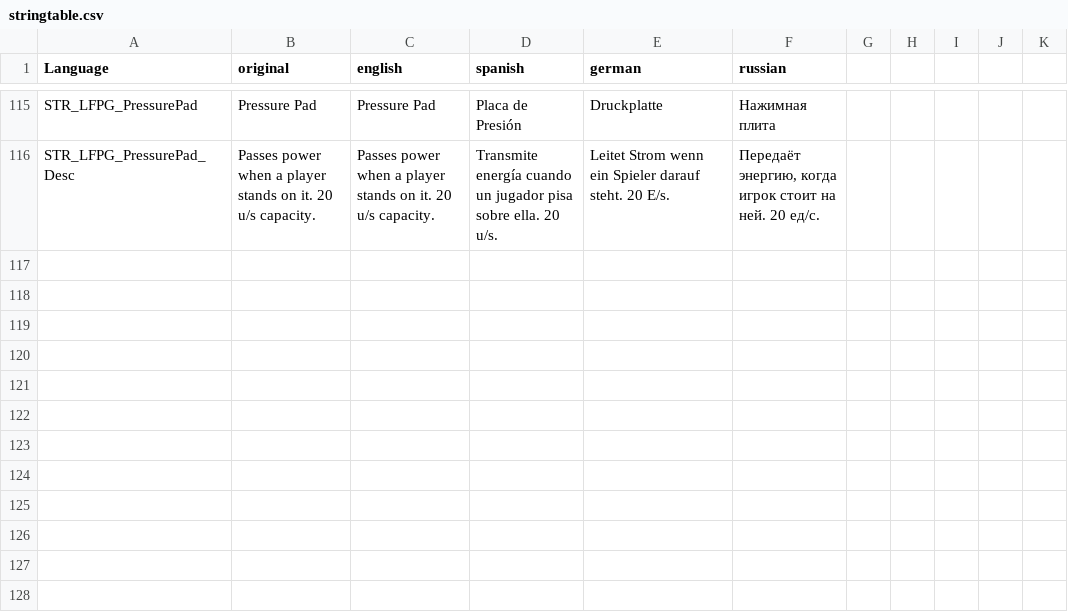
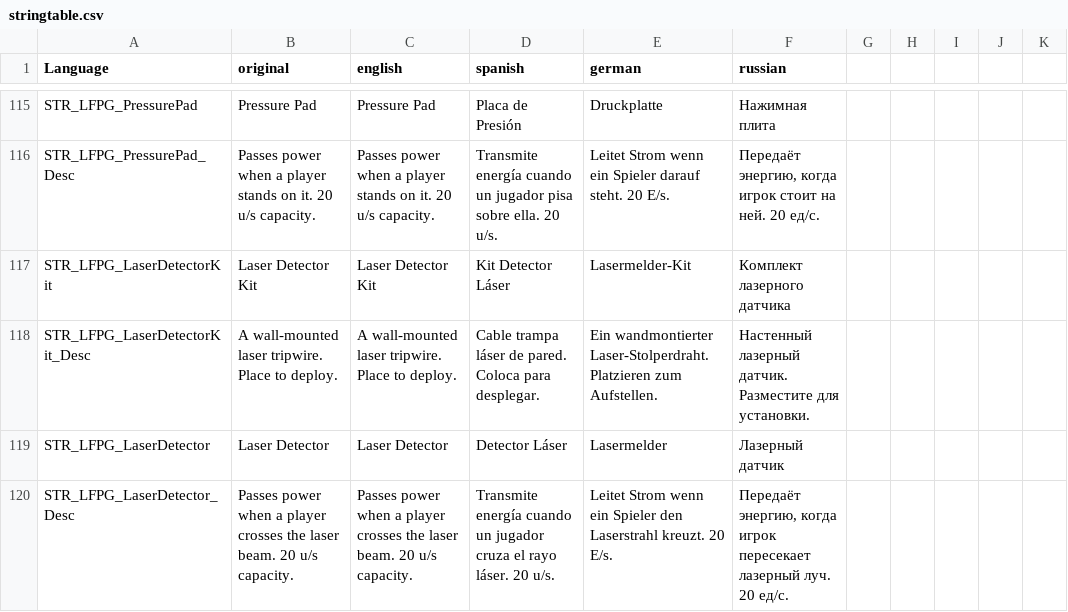
Before and after one commit to willy92wins/LFPowerGrid, a CSV file: stringtable.csv, drawn as a sheet; only a part is shown, gaps mark what is left out; the diff names each change by its address in the sheet, - before the commit and + after, or states it on an @@ line.

Commit message:
+laser detector

```diff
--- a/stringtable.csv
+++ b/stringtable.csv
+row 117: STR_LFPG_LaserDetectorKit | Laser Detector Kit | Laser Detector Kit | Kit Detector Láser | Lasermelder-Kit | Комплект лазерного датчика
+row 118: STR_LFPG_LaserDetectorKit_Desc | A wall-mounted laser tripwire. Place to deploy. | A wall-mounted laser tripwire. Place to deploy. | Cable trampa láser de pared. Coloca para desplegar. | Ein wandmontierter Laser-Stolperdraht. Platzieren zum Aufstellen. | Настенный лазерный датчик. Разместите для установки.
+row 119: STR_LFPG_LaserDetector | Laser Detector | Laser Detector | Detector Láser | Lasermelder | Лазерный датчик
+row 120: STR_LFPG_LaserDetector_Desc | Passes power when a player crosses the laser beam. 20 u/s capacity. | Passes power when a player crosses the laser beam. 20 u/s capacity. | Transmite energía cuando un jugador cruza el rayo láser. 20 u/s. | Leitet Strom wenn ein Spieler den Laserstrahl kreuzt. 20 E/s. | Передаёт энергию, когда игрок пересекает лазерный луч. 20 ед/с.
```
Also changed, not shown: 21 other files.
